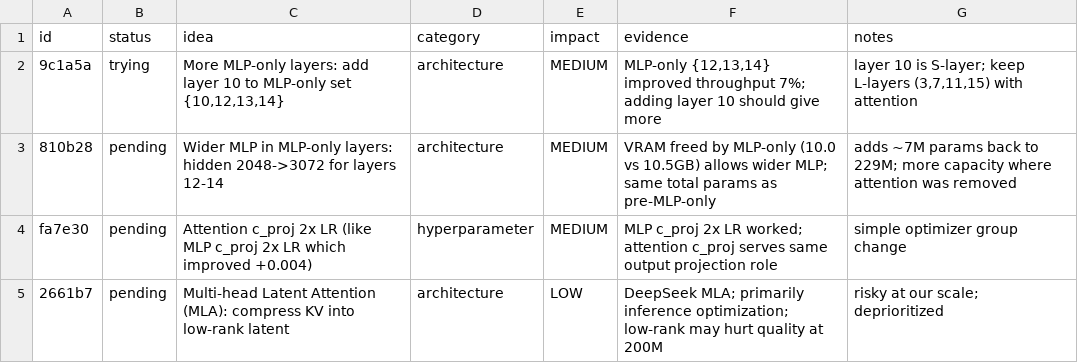
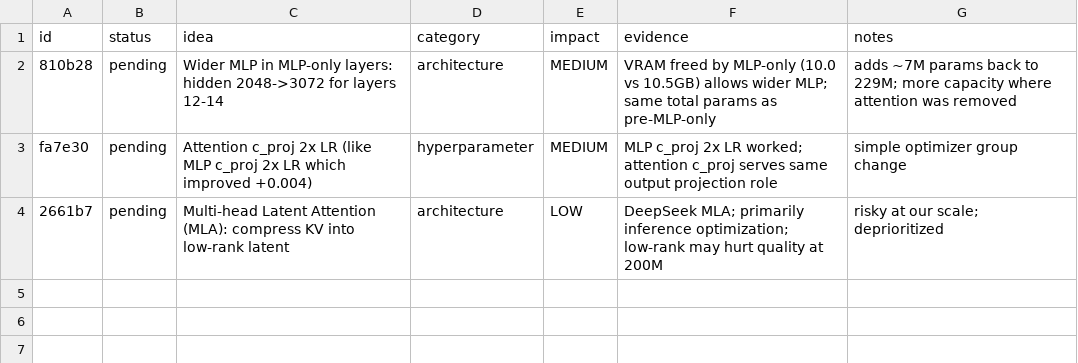
Before and after one commit to Djordje-Stojanovic/TrainRTX5070_60Min, a TSV file: ideas.tsv, drawn as a sheet; the diff names each change by its address in the sheet, - before the commit and + after, or states it on an @@ line.

Commit message:
ideas: remove 9c1a5a (tried, 4 MLP-only layers failed)

```diff
--- a/ideas.tsv
+++ b/ideas.tsv
-row 2: 9c1a5a | trying | More MLP-only layers: add layer 10 to MLP-only set {10,12,13,14} | architecture | MEDIUM | MLP-only {12,13,14} improved throughput 7%; adding layer 10 should give more | layer 10 is S-layer; keep L-layers (3,7,11,15) with attention
```
